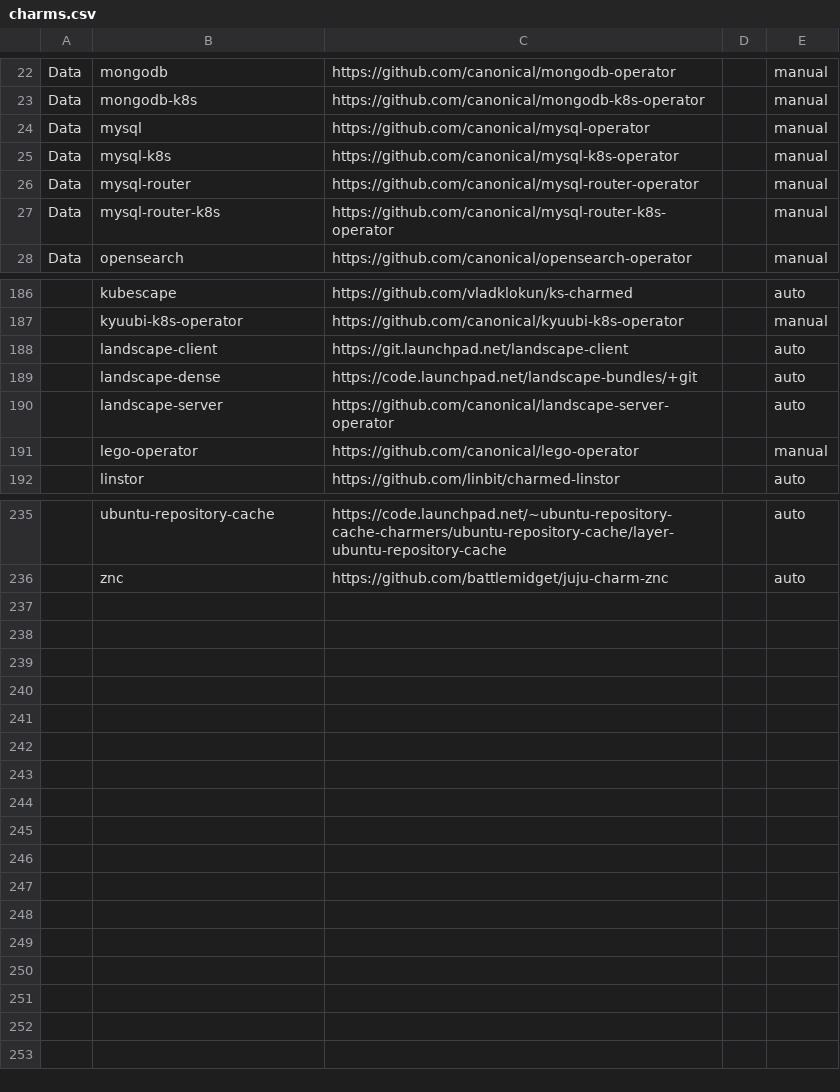
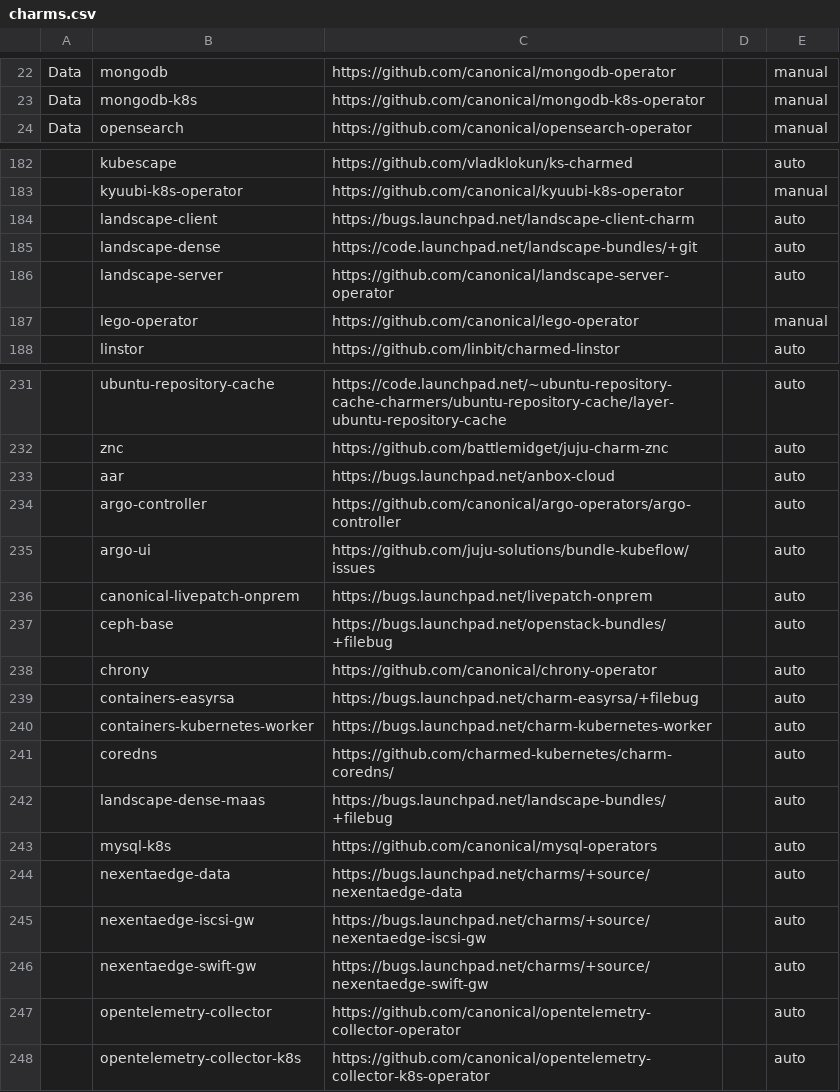
Before and after one commit to canonical/hyrum, a CSV file: charm-list/charms.csv, drawn as a sheet; only a part is shown, gaps mark what is left out; removed rows and columns are numbered as before the commit, all else as after; the diff names each change by its address in the sheet, - before the commit and + after, or states it on an @@ line.

```diff
--- a/charm-list/charms.csv
+++ b/charm-list/charms.csv
-row 24: Data | mysql | https://github.com/canonical/mysql-operator |  | manual
-row 25: Data | mysql-k8s | https://github.com/canonical/mysql-k8s-operator |  | manual
-row 26: Data | mysql-router | https://github.com/canonical/mysql-router-operator |  | manual
-row 27: Data | mysql-router-k8s | https://github.com/canonical/mysql-router-k8s-operator |  | manual
-C184: https://git.launchpad.net/landscape-client
+C184: https://bugs.launchpad.net/landscape-client-charm
+row 233:  | aar | https://bugs.launchpad.net/anbox-cloud |  | auto
+row 234:  | argo-controller | https://github.com/canonical/argo-operators/argo-controller |  | auto
+row 235:  | argo-ui | https://github.com/juju-solutions/bundle-kubeflow/issues |  | auto
+row 236:  | canonical-livepatch-onprem | https://bugs.launchpad.net/livepatch-onprem |  | auto
+row 237:  | ceph-base | https://bugs.launchpad.net/openstack-bundles/+filebug |  | auto
+row 238:  | chrony | https://github.com/canonical/chrony-operator |  | auto
+row 239:  | containers-easyrsa | https://bugs.launchpad.net/charm-easyrsa/+filebug |  | auto
+row 240:  | containers-kubernetes-worker | https://bugs.launchpad.net/charm-kubernetes-worker |  | auto
+row 241:  | coredns | https://github.com/charmed-kubernetes/charm-coredns/ |  | auto
+row 242:  | landscape-dense-maas | https://bugs.launchpad.net/landscape-bundles/+filebug |  | auto
+row 243:  | mysql-k8s | https://github.com/canonical/mysql-operators |  | auto
+row 244:  | nexentaedge-data | https://bugs.launchpad.net/charms/+source/nexentaedge-data |  | auto
+row 245:  | nexentaedge-iscsi-gw | https://bugs.launchpad.net/charms/+source/nexentaedge-iscsi-gw |  | auto
+row 246:  | nexentaedge-swift-gw | https://bugs.launchpad.net/charms/+source/nexentaedge-swift-gw |  | auto
+row 247:  | opentelemetry-collector | https://github.com/canonical/opentelemetry-collector-operator |  | auto
+row 248:  | opentelemetry-collector-k8s | https://github.com/canonical/opentelemetry-collector-k8s-operator |  | auto
```
Also changed, not shown: 1 other file.
